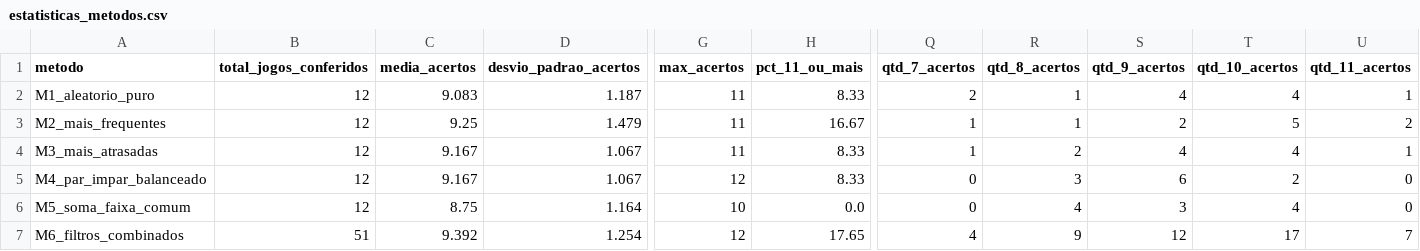
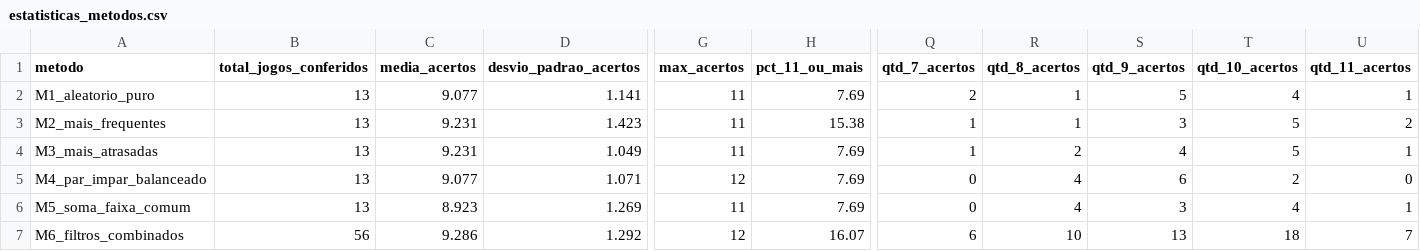
Before and after one commit to donyMomesso/lotofacil, a CSV file: dados/estatisticas_metodos.csv, drawn as a sheet; only a part is shown, gaps mark what is left out; the diff covers the shown part only; the diff names each change by its address in the sheet, - before the commit and + after, or states it on an @@ line.

```diff
--- a/dados/estatisticas_metodos.csv
+++ b/dados/estatisticas_metodos.csv
-B2:B6 (total_jogos_conferidos): 12
+B2:B6 (total_jogos_conferidos): 13
-C2 (media_acertos): 9.083
+C2 (media_acertos): 9.077
-D2 (desvio_padrao_acertos): 1.187
+D2 (desvio_padrao_acertos): 1.141
-H2 (pct_11_ou_mais): 8.33
+H2 (pct_11_ou_mais): 7.69
-S2 (qtd_9_acertos): 4
+S2 (qtd_9_acertos): 5
-C3 (media_acertos): 9.25
+C3 (media_acertos): 9.231
-D3 (desvio_padrao_acertos): 1.479
+D3 (desvio_padrao_acertos): 1.423
-H3 (pct_11_ou_mais): 16.67
+H3 (pct_11_ou_mais): 15.38
-S3 (qtd_9_acertos): 2
+S3 (qtd_9_acertos): 3
-C4 (media_acertos): 9.167
+C4 (media_acertos): 9.231
-D4 (desvio_padrao_acertos): 1.067
+D4 (desvio_padrao_acertos): 1.049
-H4:H5 (pct_11_ou_mais): 8.33
+H4:H5 (pct_11_ou_mais): 7.69
-T4 (qtd_10_acertos): 4
+T4 (qtd_10_acertos): 5
-C5 (media_acertos): 9.167
+C5 (media_acertos): 9.077
-D5 (desvio_padrao_acertos): 1.067
+D5 (desvio_padrao_acertos): 1.071
-R5 (qtd_8_acertos): 3
+R5 (qtd_8_acertos): 4
-C6 (media_acertos): 8.75
+C6 (media_acertos): 8.923
-D6 (desvio_padrao_acertos): 1.164
+D6 (desvio_padrao_acertos): 1.269
-G6 (max_acertos): 10
+G6 (max_acertos): 11
-H6 (pct_11_ou_mais): 0.0
+H6 (pct_11_ou_mais): 7.69
-U6 (qtd_11_acertos): 0
+U6 (qtd_11_acertos): 1
-B7 (total_jogos_conferidos): 51
+B7 (total_jogos_conferidos): 56
-C7 (media_acertos): 9.392
+C7 (media_acertos): 9.286
-D7 (desvio_padrao_acertos): 1.254
+D7 (desvio_padrao_acertos): 1.292
-H7 (pct_11_ou_mais): 17.65
+H7 (pct_11_ou_mais): 16.07
-Q7 (qtd_7_acertos): 4
+Q7 (qtd_7_acertos): 6
-R7 (qtd_8_acertos): 9
+R7 (qtd_8_acertos): 10
-S7 (qtd_9_acertos): 12
+S7 (qtd_9_acertos): 13
-T7 (qtd_10_acertos): 17
+T7 (qtd_10_acertos): 18
```
Also changed, not shown: 16 edited cells elsewhere in this file, dados/conferencia.csv, dados/frequencia_dezenas.csv, 9 other files.
